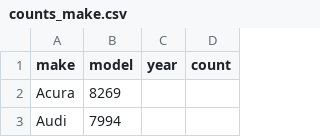
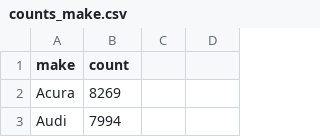
Before and after one commit to zeqiguo/CarCrawler, a CSV file: counts_make.csv, drawn as a sheet; only a part is shown.

Commit message:
update make count

```diff
--- a/counts_make.csv
+++ b/counts_make.csv
@@ -1,2 +1,2 @@
-make,model,year,count
+make,count
 Acura,8269
```
